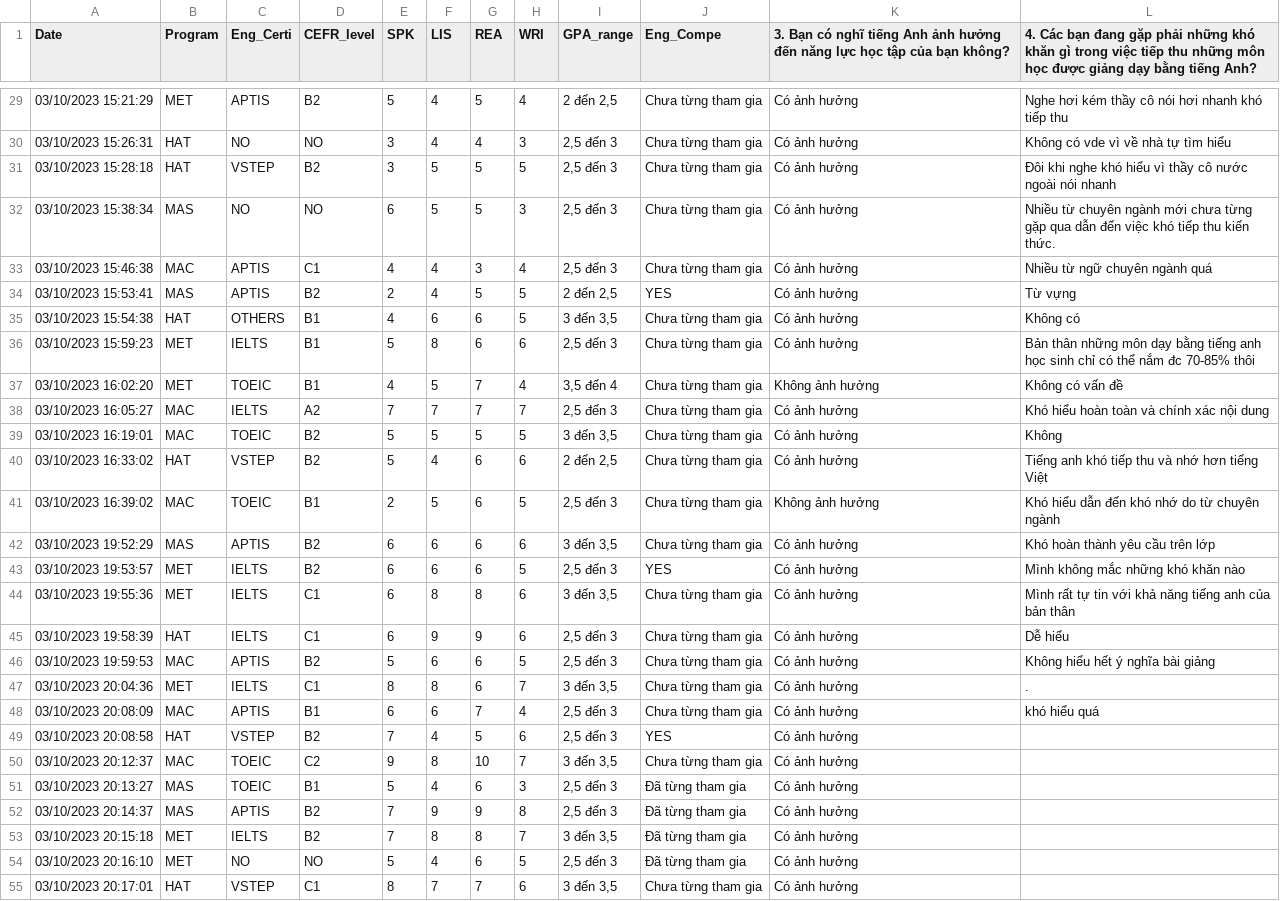
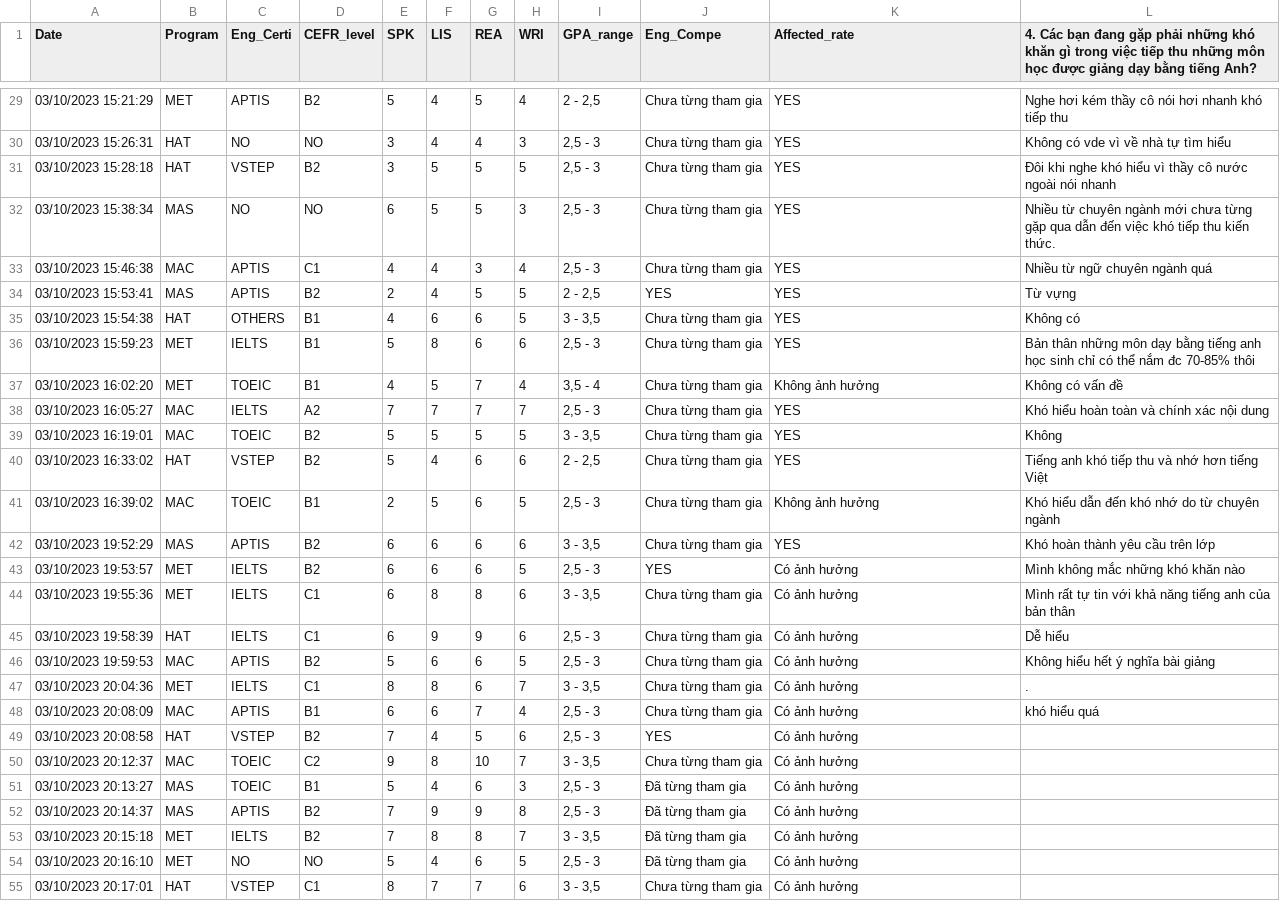
Before and after one commit to NhAtNgUy/mini-pre2, a CSV file: sur4.csv, drawn as a sheet; only a part is shown, gaps mark what is left out; the diff covers the shown part only; the diff names each change by its address in the sheet, - before the commit and + after, or states it on an @@ line.

```diff
--- a/sur4.csv
+++ b/sur4.csv
-K1: 3. Bạn có nghĩ tiếng Anh ảnh hưởng đến năng lực học tập của bạn không?
+K1: Affected_rate
-I29 (GPA_range): 2 đến 2,5
+I29 (GPA_range): 2 - 2,5
-K29:K36 (Affected_rate): Có ảnh hưởng
+K29:K36 (Affected_rate): YES
-I30:I33 (GPA_range): 2,5 đến 3
+I30:I33 (GPA_range): 2,5 - 3
-I34 (GPA_range): 2 đến 2,5
+I34 (GPA_range): 2 - 2,5
-I35 (GPA_range): 3 đến 3,5
+I35 (GPA_range): 3 - 3,5
-I36 (GPA_range): 2,5 đến 3
+I36 (GPA_range): 2,5 - 3
-I37 (GPA_range): 3,5 đến 4
+I37 (GPA_range): 3,5 - 4
-I38 (GPA_range): 2,5 đến 3
+I38 (GPA_range): 2,5 - 3
-K38:K40 (Affected_rate): Có ảnh hưởng
+K38:K40 (Affected_rate): YES
-I39 (GPA_range): 3 đến 3,5
+I39 (GPA_range): 3 - 3,5
-I40 (GPA_range): 2 đến 2,5
+I40 (GPA_range): 2 - 2,5
-I41 (GPA_range): 2,5 đến 3
+I41 (GPA_range): 2,5 - 3
-I42 (GPA_range): 3 đến 3,5
+I42 (GPA_range): 3 - 3,5
-K42 (Affected_rate): Có ảnh hưởng
+K42 (Affected_rate): YES
-I43 (GPA_range): 2,5 đến 3
+I43 (GPA_range): 2,5 - 3
-I44 (GPA_range): 3 đến 3,5
+I44 (GPA_range): 3 - 3,5
-I45:I46 (GPA_range): 2,5 đến 3
+I45:I46 (GPA_range): 2,5 - 3
-I47 (GPA_range): 3 đến 3,5
+I47 (GPA_range): 3 - 3,5
-I48:I49 (GPA_range): 2,5 đến 3
+I48:I49 (GPA_range): 2,5 - 3
-I50 (GPA_range): 3 đến 3,5
+I50 (GPA_range): 3 - 3,5
-I51:I52 (GPA_range): 2,5 đến 3
+I51:I52 (GPA_range): 2,5 - 3
-I53 (GPA_range): 3 đến 3,5
+I53 (GPA_range): 3 - 3,5
-I54 (GPA_range): 2,5 đến 3
+I54 (GPA_range): 2,5 - 3
-I55 (GPA_range): 3 đến 3,5
+I55 (GPA_range): 3 - 3,5
```
Also changed, not shown: 55 edited cells elsewhere in this file.
